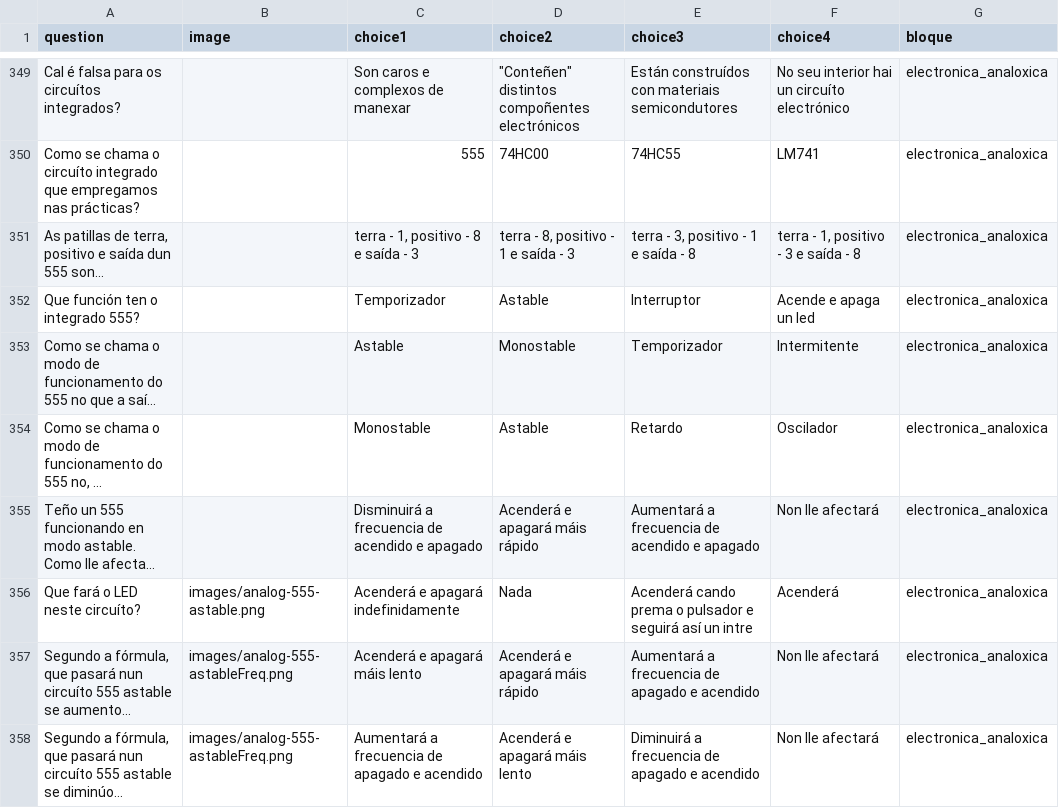
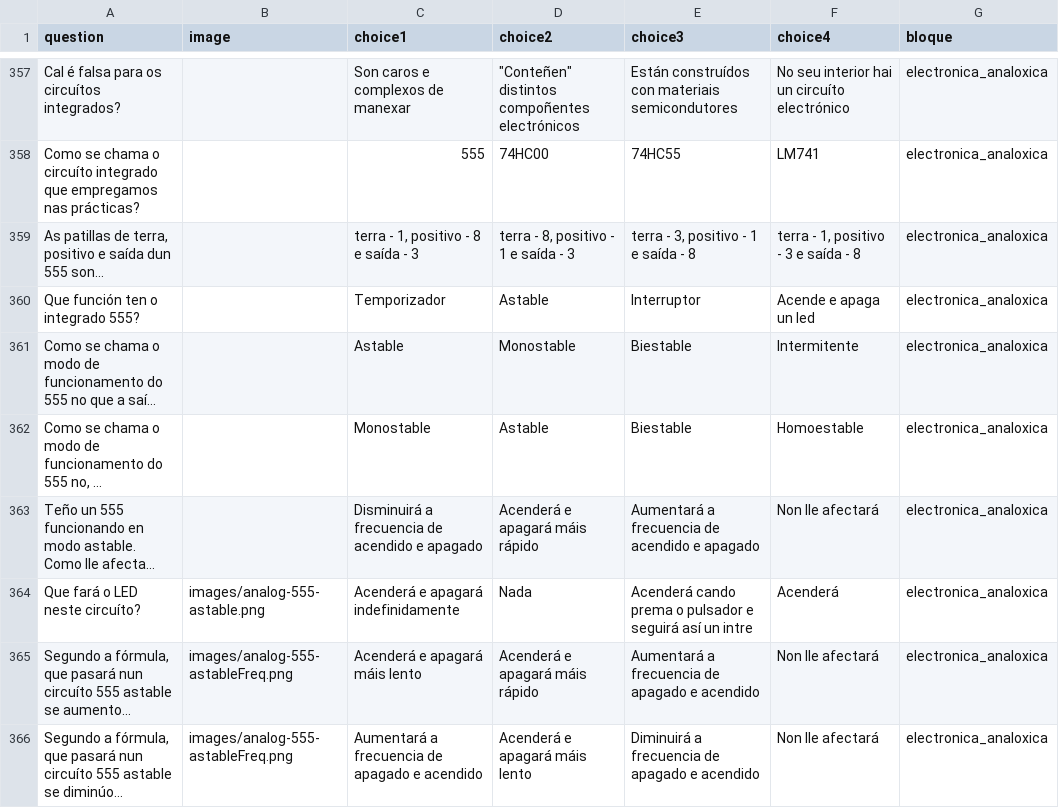
Before and after one commit to procastino/bancosTecno, a CSV file: bancoTecno_gal.csv, drawn as a sheet; only a part is shown, gaps mark what is left out; long unchanged cells end in …; addresses are those after the commit; the diff covers the shown part only; the diff names each change by its address in the sheet, - before the commit and + after, or states it on an @@ line.

```diff
--- a/bancoTecno_gal.csv
+++ b/bancoTecno_gal.csv
-E361 (choice3): Temporizador
+E361 (choice3): Biestable
-E362 (choice3): Retardo
+E362 (choice3): Biestable
-F362 (choice4): Oscilador
+F362 (choice4): Homoestable
```
Also changed, not shown: 11 added rows, 1 moved row and 4 edited cells elsewhere in this file, 2 other files.
